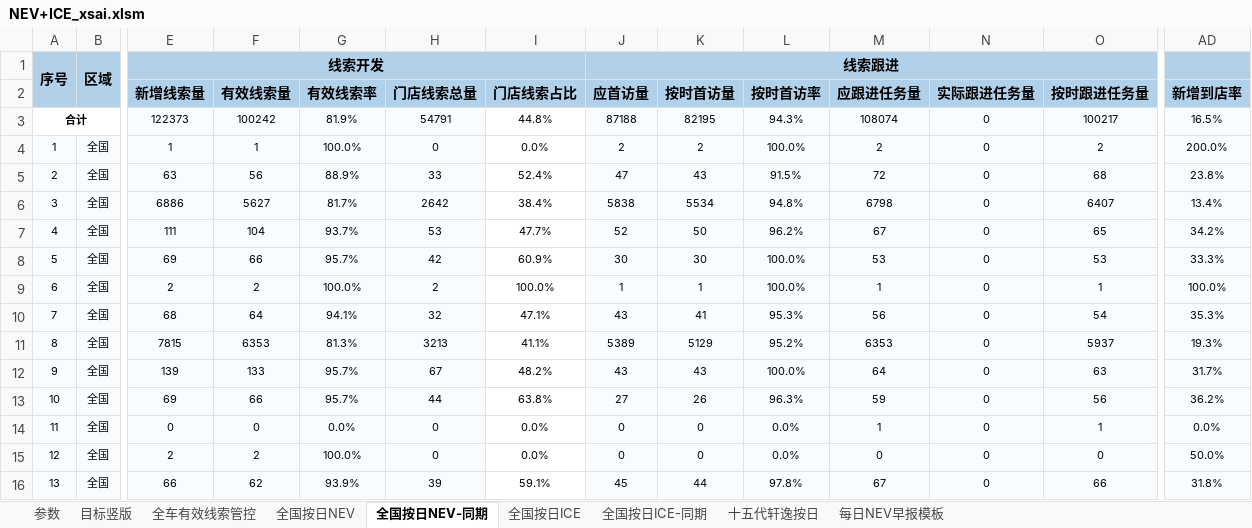
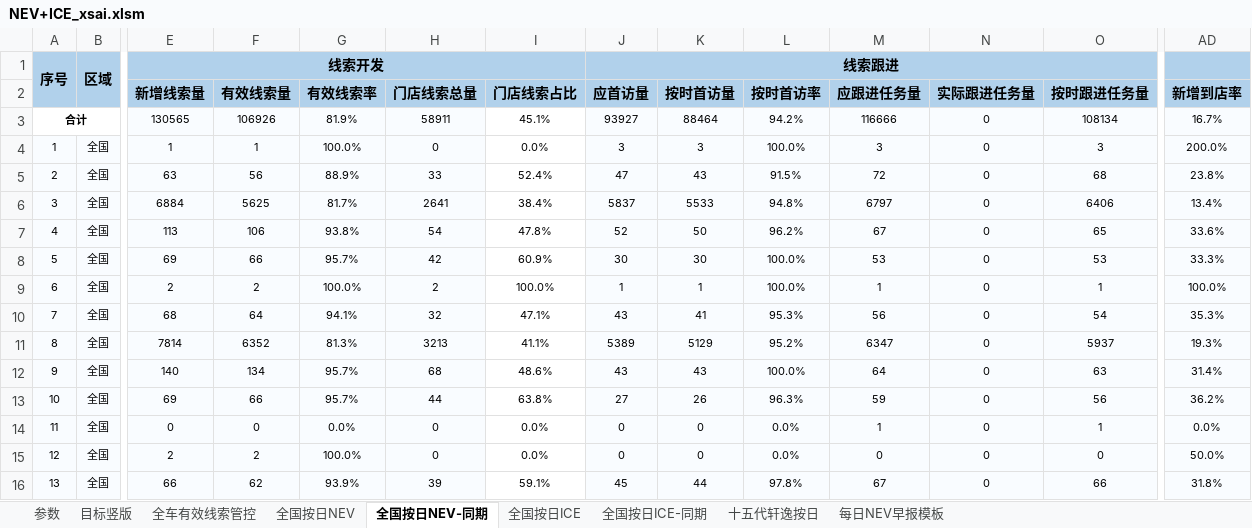
Before and after one commit to Django604/AI_Digest, an Excel workbook: data/source/NEV+ICE_xsai.xlsm, sheet 全国按日NEV-同期, drawn as a sheet; only a part is shown, gaps mark what is left out; values as stored, in another font and other column widths than the file's, no borders; removed rows and columns are numbered as before the commit, all else as after; rows hold the shown columns only; the diff covers the shown part only; the diff names each change by its address in the sheet, - before the commit and + after, or states it on an @@ line.

```diff
--- a/data/source/NEV+ICE_xsai.xlsm (sheet 全国按日NEV-同期)
+++ b/data/source/NEV+ICE_xsai.xlsm (sheet 全国按日NEV-同期)
-row 3: 合计 |  | 122373 | 100242 | 81.9% | 54791 | 44.8% | 87188 | 82195 | 94.3% | 108074 | 0 | 100217 | 16.5%
+row 3: 合计 |  | 130565 | 106926 | 81.9% | 58911 | 45.1% | 93927 | 88464 | 94.2% | 116666 | 0 | 108134 | 16.7%
-J4 (应首访量): 2
+J4 (应首访量): 3
-K4 (按时首访量): 2
+K4 (按时首访量): 3
-M4 (应跟进任务量): 2
+M4 (应跟进任务量): 3
-O4 (按时跟进任务量): 2
+O4 (按时跟进任务量): 3
-E6 (新增线索量): 6886
+E6 (新增线索量): 6884
-F6 (有效线索量): 5627
+F6 (有效线索量): 5625
-H6 (门店线索总量): 2642
+H6 (门店线索总量): 2641
-J6 (应首访量): 5838
+J6 (应首访量): 5837
-K6 (按时首访量): 5534
+K6 (按时首访量): 5533
-M6 (应跟进任务量): 6798
+M6 (应跟进任务量): 6797
-O6 (按时跟进任务量): 6407
+O6 (按时跟进任务量): 6406
-E7 (新增线索量): 111
+E7 (新增线索量): 113
-F7 (有效线索量): 104
+F7 (有效线索量): 106
-G7 (有效线索率): 93.7%
+G7 (有效线索率): 93.8%
-H7 (门店线索总量): 53
+H7 (门店线索总量): 54
-I7 (门店线索占比): 47.7%
+I7 (门店线索占比): 47.8%
-AD7 (新增到店率): 34.2%
+AD7 (新增到店率): 33.6%
-E11 (新增线索量): 7815
+E11 (新增线索量): 7814
-F11 (有效线索量): 6353
+F11 (有效线索量): 6352
-M11 (应跟进任务量): 6353
+M11 (应跟进任务量): 6347
-E12 (新增线索量): 139
+E12 (新增线索量): 140
-F12 (有效线索量): 133
+F12 (有效线索量): 134
-H12 (门店线索总量): 67
+H12 (门店线索总量): 68
-I12 (门店线索占比): 48.2%
+I12 (门店线索占比): 48.6%
-AD12 (新增到店率): 31.7%
+AD12 (新增到店率): 31.4%
```
Also changed, not shown: 5 added rows and 237 edited cells elsewhere in this sheet, sheet 全国按日NEV, sheet 全国按日ICE, sheet 全国按日ICE-同期, data/source/NEV+ICE_ldai.xlsm, 5 other files.
